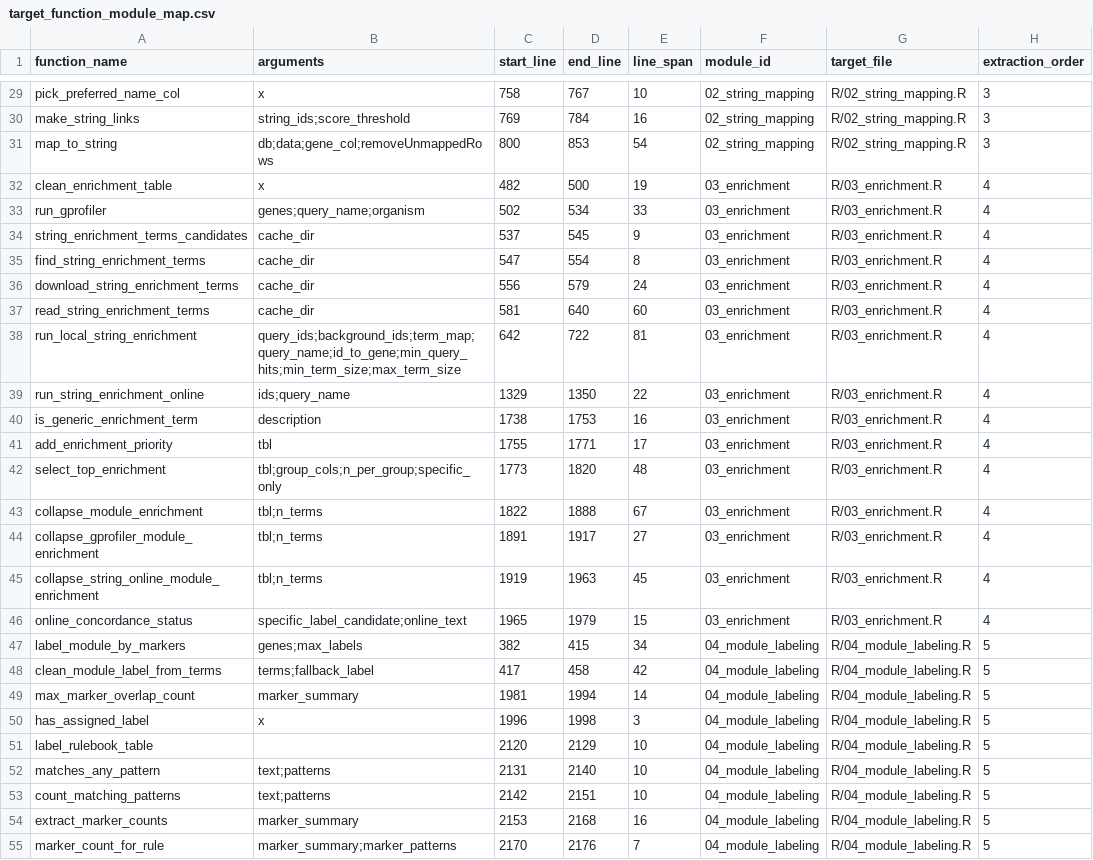
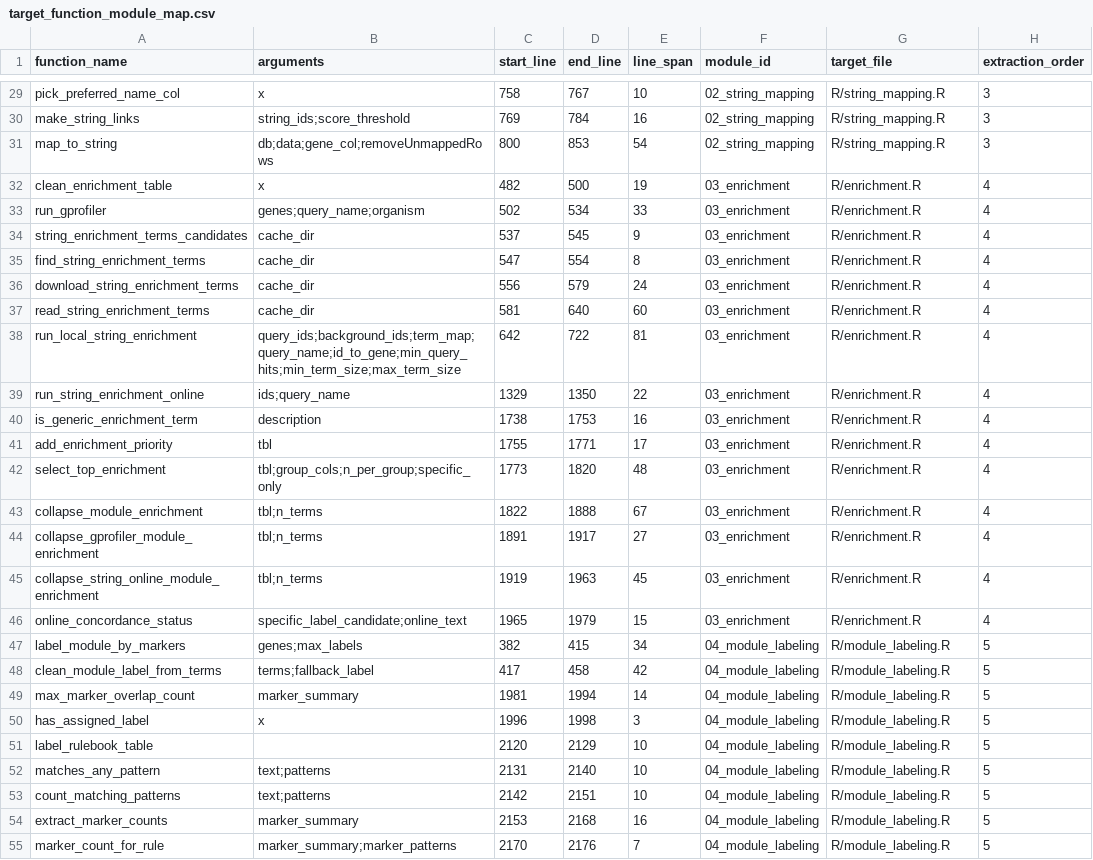
Before and after one commit to Danil-V-Silin/CancerPPIr, a CSV file: docs/architecture/target_function_module_map.csv, drawn as a sheet; only a part is shown, gaps mark what is left out; the diff covers the shown part only.

Commit message:
refactor(layout): rename production R modules

```diff
--- a/docs/architecture/target_function_module_map.csv
+++ b/docs/architecture/target_function_module_map.csv
@@ -29,27 +29,27 @@
-"pick_preferred_name_col","x",758,767,10,"02_string_mapping","R/02_string_mapping.R",3
-"make_string_links","string_ids;score_threshold",769,784,16,"02_string_mapping","R/02_string_mapping.R",3
-"map_to_string","db;data;gene_col;removeUnmappedRows",800,853,54,"02_string_mapping","R/02_string_mapping.R",3
-"clean_enrichment_table","x",482,500,19,"03_enrichment","R/03_enrichment.R",4
-"run_gprofiler","genes;query_name;organism",502,534,33,"03_enrichment","R/03_enrichment.R",4
-"string_enrichment_terms_candidates","cache_dir",537,545,9,"03_enrichment","R/03_enrichment.R",4
-"find_string_enrichment_terms","cache_dir",547,554,8,"03_enrichment","R/03_enrichment.R",4
-"download_string_enrichment_terms","cache_dir",556,579,24,"03_enrichment","R/03_enrichment.R",4
-"read_string_enrichment_terms","cache_dir",581,640,60,"03_enrichment","R/03_enrichment.R",4
-"run_local_string_enrichment","query_ids;background_ids;term_map;query_name;id_to_gene;min_query_hits;min_term_size;max_term_size",642,722,81,"03_enrichment","R/03_enrichment.R",4
-"run_string_enrichment_online","ids;query_name",1329,1350,22,"03_enrichment","R/03_enrichment.R",4
-"is_generic_enrichment_term","description",1738,1753,16,"03_enrichment","R/03_enrichment.R",4
-"add_enrichment_priority","tbl",1755,1771,17,"03_enrichment","R/03_enrichment.R",4
-"select_top_enrichment","tbl;group_cols;n_per_group;specific_only",1773,1820,48,"03_enrichment","R/03_enrichment.R",4
-"collapse_module_enrichment","tbl;n_terms",1822,1888,67,"03_enrichment","R/03_enrichment.R",4
-"collapse_gprofiler_module_enrichment","tbl;n_terms",1891,1917,27,"03_enrichment","R/03_enrichment.R",4
-"collapse_string_online_module_enrichment","tbl;n_terms",1919,1963,45,"03_enrichment","R/03_enrichment.R",4
-"online_concordance_status","specific_label_candidate;online_text",1965,1979,15,"03_enrichment","R/03_enrichment.R",4
-"label_module_by_markers","genes;max_labels",382,415,34,"04_module_labeling","R/04_module_labeling.R",5
-"clean_module_label_from_terms","terms;fallback_label",417,458,42,"04_module_labeling","R/04_module_labeling.R",5
-"max_marker_overlap_count","marker_summary",1981,1994,14,"04_module_labeling","R/04_module_labeling.R",5
-"has_assigned_label","x",1996,1998,3,"04_module_labeling","R/04_module_labeling.R",5
-"label_rulebook_table","",2120,2129,10,"04_module_labeling","R/04_module_labeling.R",5
-"matches_any_pattern","text;patterns",2131,2140,10,"04_module_labeling","R/04_module_labeling.R",5
-"count_matching_patterns","text;patterns",2142,2151,10,"04_module_labeling","R/04_module_labeling.R",5
-"extract_marker_counts","marker_summary",2153,2168,16,"04_module_labeling","R/04_module_labeling.R",5
-"marker_count_for_rule","marker_summary;marker_patterns",2170,2176,7,"04_module_labeling","R/04_module_labeling.R",5
+"pick_preferred_name_col","x",758,767,10,"02_string_mapping","R/string_mapping.R",3
+"make_string_links","string_ids;score_threshold",769,784,16,"02_string_mapping","R/string_mapping.R",3
+"map_to_string","db;data;gene_col;removeUnmappedRows",800,853,54,"02_string_mapping","R/string_mapping.R",3
+"clean_enrichment_table","x",482,500,19,"03_enrichment","R/enrichment.R",4
+"run_gprofiler","genes;query_name;organism",502,534,33,"03_enrichment","R/enrichment.R",4
+"string_enrichment_terms_candidates","cache_dir",537,545,9,"03_enrichment","R/enrichment.R",4
+"find_string_enrichment_terms","cache_dir",547,554,8,"03_enrichment","R/enrichment.R",4
+"download_string_enrichment_terms","cache_dir",556,579,24,"03_enrichment","R/enrichment.R",4
+"read_string_enrichment_terms","cache_dir",581,640,60,"03_enrichment","R/enrichment.R",4
+"run_local_string_enrichment","query_ids;background_ids;term_map;query_name;id_to_gene;min_query_hits;min_term_size;max_term_size",642,722,81,"03_enrichment","R/enrichment.R",4
+"run_string_enrichment_online","ids;query_name",1329,1350,22,"03_enrichment","R/enrichment.R",4
+"is_generic_enrichment_term","description",1738,1753,16,"03_enrichment","R/enrichment.R",4
+"add_enrichment_priority","tbl",1755,1771,17,"03_enrichment","R/enrichment.R",4
+"select_top_enrichment","tbl;group_cols;n_per_group;specific_only",1773,1820,48,"03_enrichment","R/enrichment.R",4
+"collapse_module_enrichment","tbl;n_terms",1822,1888,67,"03_enrichment","R/enrichment.R",4
+"collapse_gprofiler_module_enrichment","tbl;n_terms",1891,1917,27,"03_enrichment","R/enrichment.R",4
+"collapse_string_online_module_enrichment","tbl;n_terms",1919,1963,45,"03_enrichment","R/enrichment.R",4
+"online_concordance_status","specific_label_candidate;online_text",1965,1979,15,"03_enrichment","R/enrichment.R",4
+"label_module_by_markers","genes;max_labels",382,415,34,"04_module_labeling","R/module_labeling.R",5
+"clean_module_label_from_terms","terms;fallback_label",417,458,42,"04_module_labeling","R/module_labeling.R",5
+"max_marker_overlap_count","marker_summary",1981,1994,14,"04_module_labeling","R/module_labeling.R",5
+"has_assigned_label","x",1996,1998,3,"04_module_labeling","R/module_labeling.R",5
+"label_rulebook_table","",2120,2129,10,"04_module_labeling","R/module_labeling.R",5
+"matches_any_pattern","text;patterns",2131,2140,10,"04_module_labeling","R/module_labeling.R",5
+"count_matching_patterns","text;patterns",2142,2151,10,"04_module_labeling","R/module_labeling.R",5
+"extract_marker_counts","marker_summary",2153,2168,16,"04_module_labeling","R/module_labeling.R",5
+"marker_count_for_rule","marker_summary;marker_patterns",2170,2176,7,"04_module_labeling","R/module_labeling.R",5
```
Also changed, not shown: 36 edited cells elsewhere in this file, docs/architecture/checkpoint_2_10_function_orchestration_dependencies.csv, docs/architecture/checkpoint_2_4_utils_extraction.csv, 48 other files.
